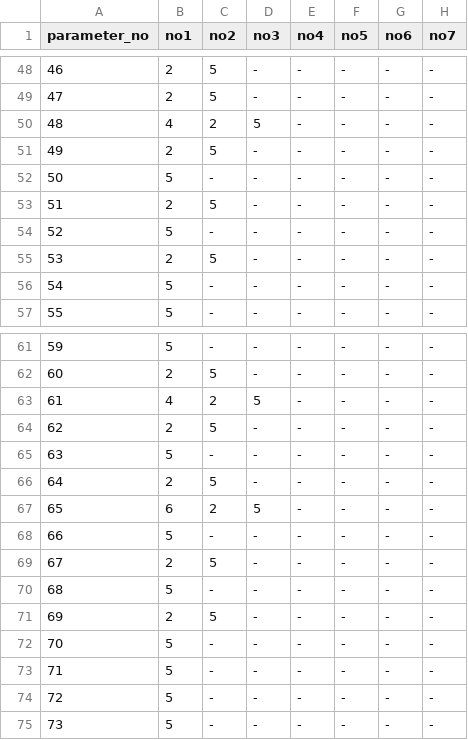
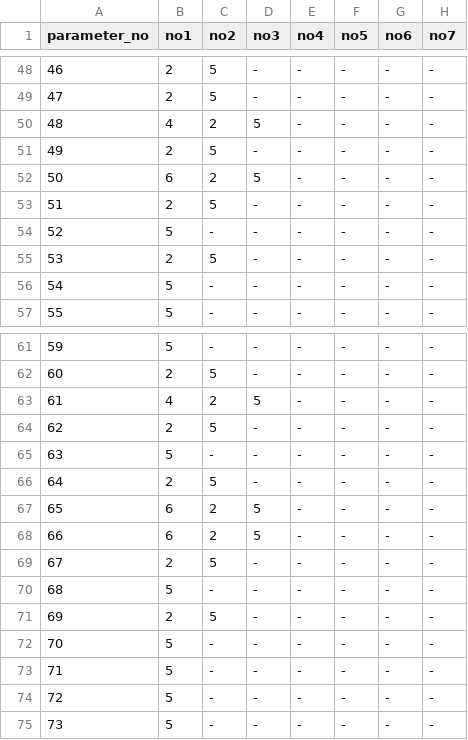
Before and after one commit to senjinholdings/GSA_Medical_Diet, a CSV file: cryolipolysis002/data/出しわけSS - ranking.csv, drawn as a sheet; only a part is shown, gaps mark what is left out; the diff names each change by its address in the sheet, - before the commit and + after, or states it on an @@ line.

Commit message:
Update cryolipolysis002/data/出しわけSS%20-%20ranking.csv from spreadsheet

```diff
--- a/cryolipolysis002/data/出しわけSS - ranking.csv
+++ b/cryolipolysis002/data/出しわけSS - ranking.csv
-B52 (no1): 5
+B52 (no1): 6
-C52 (no2): -
+C52 (no2): 2
-D52 (no3): -
+D52 (no3): 5
-B68 (no1): 5
+B68 (no1): 6
-C68 (no2): -
+C68 (no2): 2
-D68 (no3): -
+D68 (no3): 5
```
